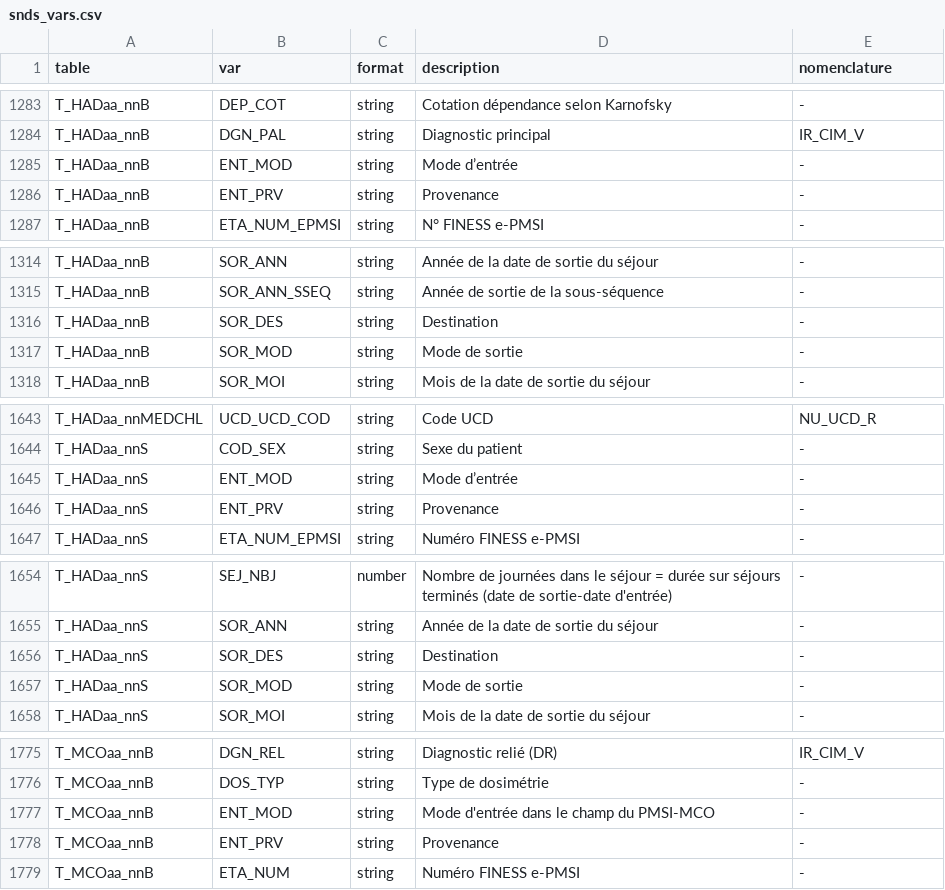
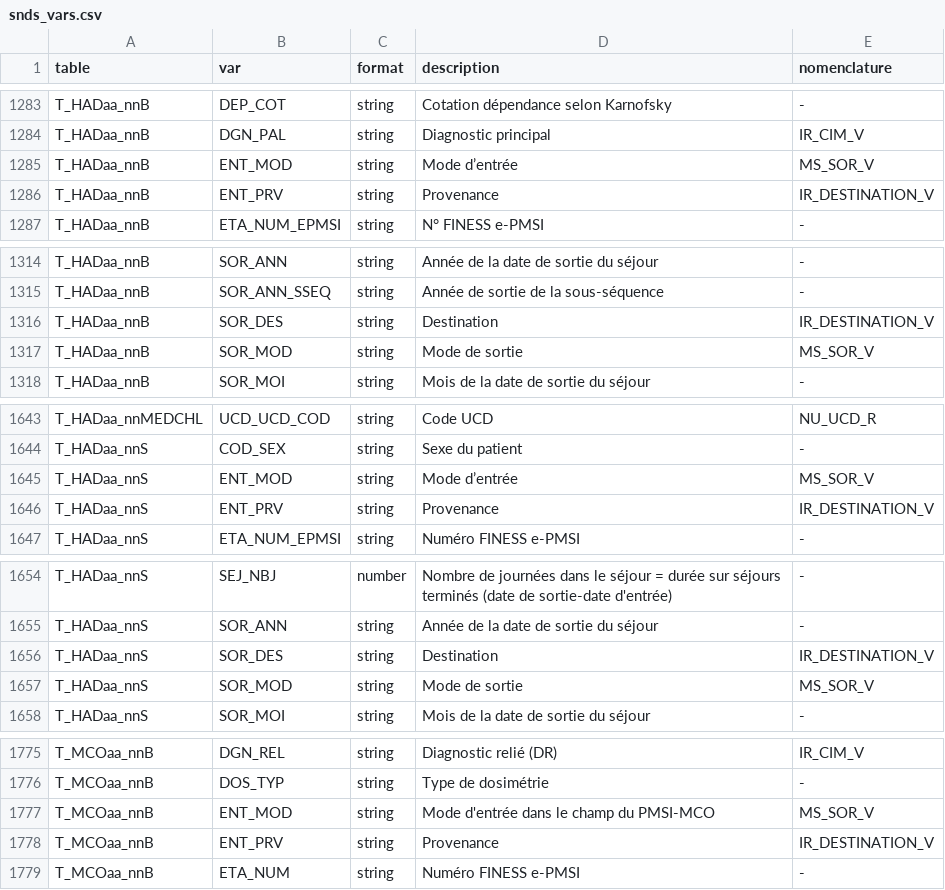
Before and after one commit to indsante/dico-snds, a CSV file: app/app_data/snds_vars.csv, drawn as a sheet; only a part is shown, gaps mark what is left out; the diff covers the shown part only.

```diff
--- a/app/app_data/snds_vars.csv
+++ b/app/app_data/snds_vars.csv
@@ -1284,4 +1284,4 @@ T_HADaa_nnB,DEP_COT,string,Cotation dépendance selon Karnofsky,-
 T_HADaa_nnB,DGN_PAL,string,Diagnostic principal,IR_CIM_V
-T_HADaa_nnB,ENT_MOD,string,Mode d’entrée,-
-T_HADaa_nnB,ENT_PRV,string,Provenance,-
+T_HADaa_nnB,ENT_MOD,string,Mode d’entrée,MS_SOR_V
+T_HADaa_nnB,ENT_PRV,string,Provenance,IR_DESTINATION_V
 T_HADaa_nnB,ETA_NUM_EPMSI,string,N° FINESS e-PMSI,-
@@ -1315,4 +1315,4 @@ T_HADaa_nnB,SOR_ANN,string,Année de la date de sortie du séjour,-
 T_HADaa_nnB,SOR_ANN_SSEQ,string,Année de sortie de la sous-séquence,-
-T_HADaa_nnB,SOR_DES,string,Destination,-
-T_HADaa_nnB,SOR_MOD,string,Mode de sortie,-
+T_HADaa_nnB,SOR_DES,string,Destination,IR_DESTINATION_V
+T_HADaa_nnB,SOR_MOD,string,Mode de sortie,MS_SOR_V
 T_HADaa_nnB,SOR_MOI,string,Mois de la date de sortie du séjour,-
@@ -1644,4 +1644,4 @@ T_HADaa_nnMEDCHL,UCD_UCD_COD,string,Code UCD,NU_UCD_R
 T_HADaa_nnS,COD_SEX,string,Sexe du patient,-
-T_HADaa_nnS,ENT_MOD,string,Mode d’entrée,-
-T_HADaa_nnS,ENT_PRV,string,Provenance,-
+T_HADaa_nnS,ENT_MOD,string,Mode d’entrée,MS_SOR_V
+T_HADaa_nnS,ENT_PRV,string,Provenance,IR_DESTINATION_V
 T_HADaa_nnS,ETA_NUM_EPMSI,string,Numéro FINESS e-PMSI,-
@@ -1655,4 +1655,4 @@ T_HADaa_nnS,SEJ_NBJ,number,Nombre de journées dans le séjour = durée sur séj
 T_HADaa_nnS,SOR_ANN,string,Année de la date de sortie du séjour,-
-T_HADaa_nnS,SOR_DES,string,Destination,-
-T_HADaa_nnS,SOR_MOD,string,Mode de sortie,-
+T_HADaa_nnS,SOR_DES,string,Destination,IR_DESTINATION_V
+T_HADaa_nnS,SOR_MOD,string,Mode de sortie,MS_SOR_V
 T_HADaa_nnS,SOR_MOI,string,Mois de la date de sortie du séjour,-
@@ -1776,4 +1776,4 @@ T_MCOaa_nnB,DGN_REL,string,Diagnostic relié (DR) ,IR_CIM_V
 T_MCOaa_nnB,DOS_TYP,string,Type de dosimétrie,-
-T_MCOaa_nnB,ENT_MOD,string,Mode d'entrée dans le champ du PMSI-MCO ,-
-T_MCOaa_nnB,ENT_PRV,string,Provenance ,-
+T_MCOaa_nnB,ENT_MOD,string,Mode d'entrée dans le champ du PMSI-MCO ,MS_SOR_V
+T_MCOaa_nnB,ENT_PRV,string,Provenance ,IR_DESTINATION_V
 T_MCOaa_nnB,ETA_NUM,string,Numéro FINESS e-PMSI,-
```
Also changed, not shown: 18 edited cells elsewhere in this file, app/app_data/snds_links.csv, 2 other files.
